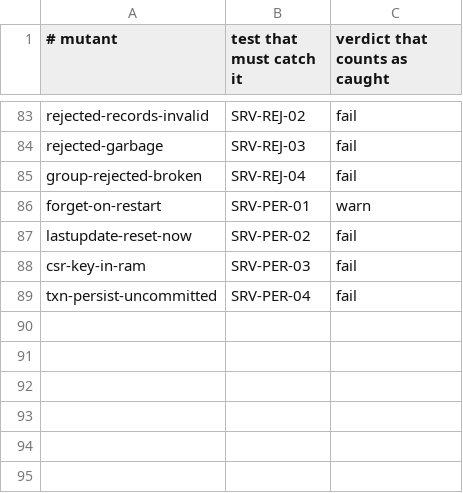
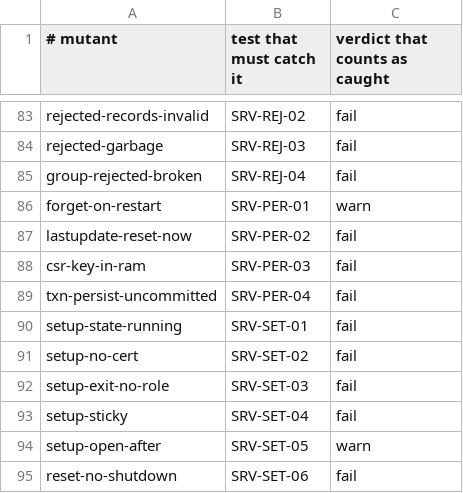
Before and after one commit to Eliasny/OpenGDS, a CSV file: tools/auditor/profile_server/expected/mutants.csv, drawn as a sheet; only a part is shown, gaps mark what is left out; the diff names each change by its address in the sheet, - before the commit and + after, or states it on an @@ line.

```diff
--- a/tools/auditor/profile_server/expected/mutants.csv
+++ b/tools/auditor/profile_server/expected/mutants.csv
+row 90: setup-state-running | SRV-SET-01 | fail
+row 91: setup-no-cert | SRV-SET-02 | fail
+row 92: setup-exit-no-role | SRV-SET-03 | fail
+row 93: setup-sticky | SRV-SET-04 | fail
+row 94: setup-open-after | SRV-SET-05 | warn
+row 95: reset-no-shutdown | SRV-SET-06 | fail
```
Also changed, not shown: docs/auditor/catalogue.csv, tools/auditor/profile_server/expected/push_test_server.csv, 17 other files.
